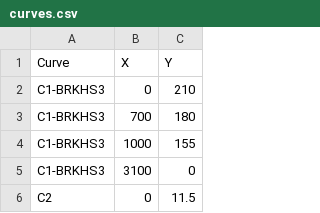
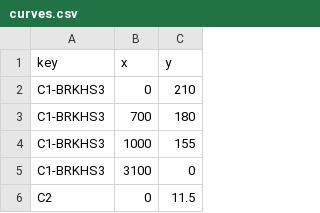
Before and after one commit to DezrannCAS/CEE599B-Project-2024, a CSV file: data/csv/curves.csv, drawn as a sheet; only a part is shown; removed rows and columns are numbered as before the commit, all else as after; the diff names each change by its address in the sheet, - before the commit and + after, or states it on an @@ line.

```diff
--- a/data/csv/curves.csv
+++ b/data/csv/curves.csv
-row 1: Curve | X | Y
+row 1: key | x | y
```
Also changed, not shown: data/csv/controls.csv, data/csv/patterns.csv, 2 other files.
